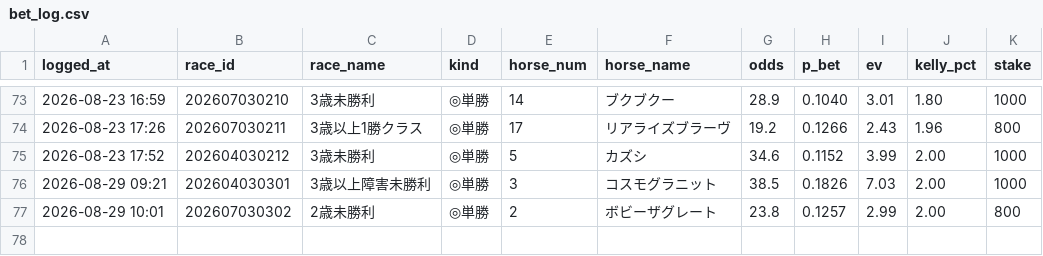
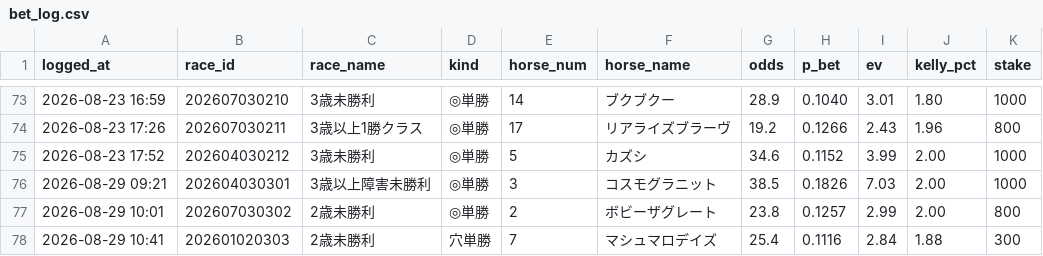
Before and after one commit to sajicosaji/keiba-prediction, a CSV file: data/bet_log.csv, drawn as a sheet; only a part is shown, gaps mark what is left out; the diff names each change by its address in the sheet, - before the commit and + after, or states it on an @@ line.

```diff
--- a/data/bet_log.csv
+++ b/data/bet_log.csv
+row 78: 2026-08-29 10:41 | 202601020303 | 2歳未勝利 | 穴単勝 | 7 | マシュマロデイズ | 25.4 | 0.1116 | 2.84 | 1.88 | 300
```
Also changed, not shown: data/sent_log.csv.
